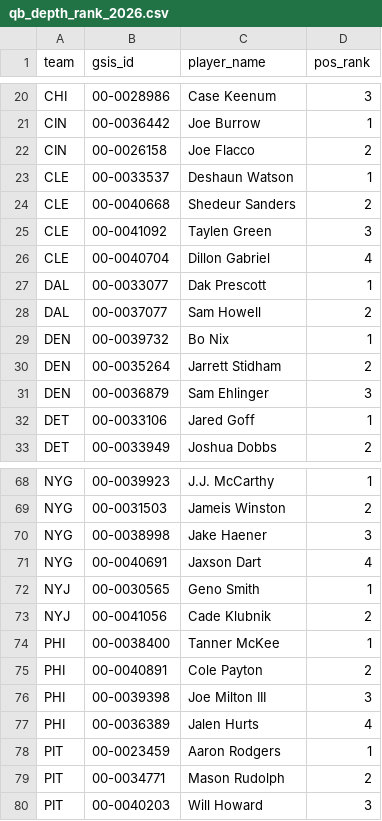
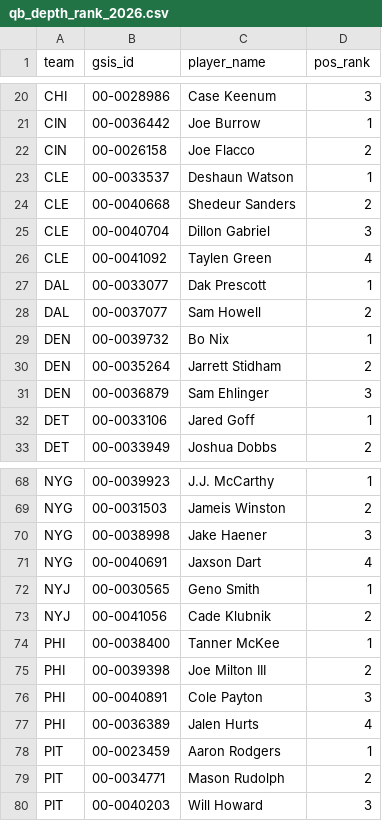
Before and after one commit to brandonjustice21/break-the-plane, a CSV file: data/qb_depth_rank_2026.csv, drawn as a sheet; only a part is shown, gaps mark what is left out.

```diff
--- a/data/qb_depth_rank_2026.csv
+++ b/data/qb_depth_rank_2026.csv
@@ -24,4 +24,4 @@ CLE,00-0033537,Deshaun Watson,1
 CLE,00-0040668,Shedeur Sanders,2
-CLE,00-0041092,Taylen Green,3
-CLE,00-0040704,Dillon Gabriel,4
+CLE,00-0040704,Dillon Gabriel,3
+CLE,00-0041092,Taylen Green,4
 DAL,00-0033077,Dak Prescott,1
@@ -74,4 +74,4 @@ NYJ,00-0041056,Cade Klubnik,2
 PHI,00-0038400,Tanner McKee,1
-PHI,00-0040891,Cole Payton,2
-PHI,00-0039398,Joe Milton III,3
+PHI,00-0039398,Joe Milton III,2
+PHI,00-0040891,Cole Payton,3
 PHI,00-0036389,Jalen Hurts,4
```
Also changed, not shown: 5 other files.
